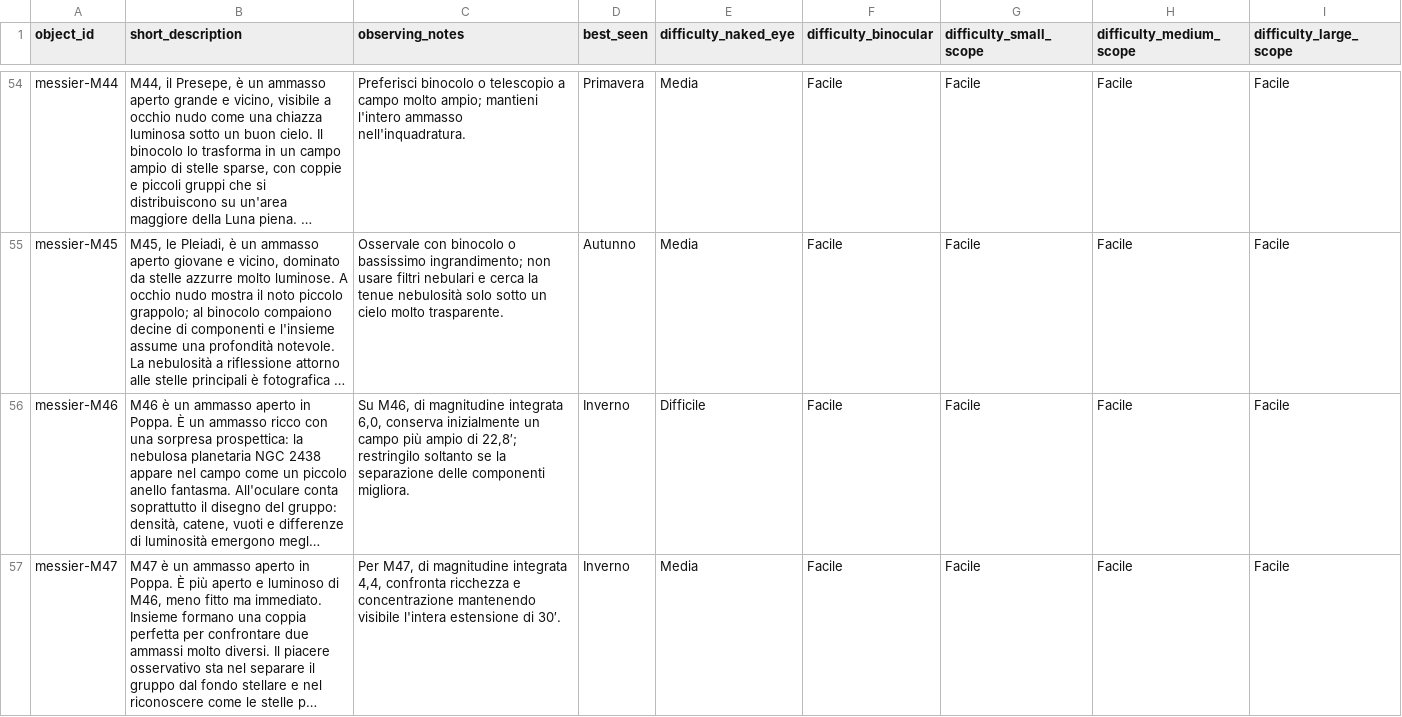
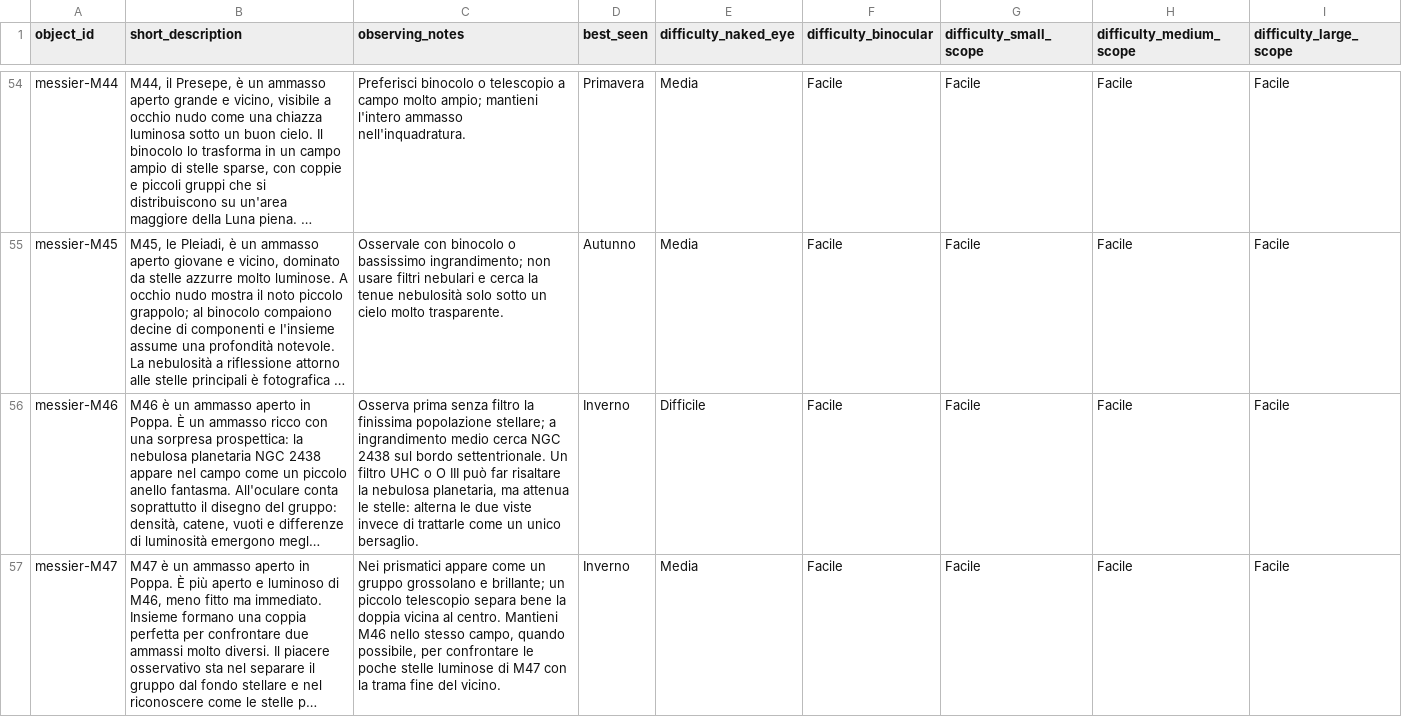
Before and after one commit to beastmen84/NightScope, a CSV file: astro_viewer/data/object_descriptions_seed.csv, drawn as a sheet; only a part is shown, gaps mark what is left out; long unchanged cells end in …; the diff covers the shown part only; the diff names each change by its address in the sheet, - before the commit and + after, or states it on an @@ line.

```diff
--- a/astro_viewer/data/object_descriptions_seed.csv
+++ b/astro_viewer/data/object_descriptions_seed.csv
-C56 (observing_notes): Su M46, di magnitudine integrata 6,0, conserva inizialmente un campo più ampio di 22,8′; restringilo soltanto se la separazione delle componenti migliora.
+C56 (observing_notes): Osserva prima senza filtro la finissima popolazione stellare; a ingrandimento medio cerca NGC 2438 sul bordo settentrionale. Un filtro UHC o O III può far risaltare la nebulosa planetaria, ma attenua le stelle: alterna le due viste invece di trattarle come un unico bersaglio.
-C57 (observing_notes): Per M47, di magnitudine integrata 4,4, confronta ricchezza e concentrazione mantenendo visibile l'intera estensione di 30′.
+C57 (observing_notes): Nei prismatici appare come un gruppo grossolano e brillante; un piccolo telescopio separa bene la doppia vicina al centro. Mantieni M46 nello stesso campo, quando possibile, per confrontare le poche stelle luminose di M47 con la trama fine del vicino.
```
Also changed, not shown: 56 edited cells elsewhere in this file, 19 other files.
